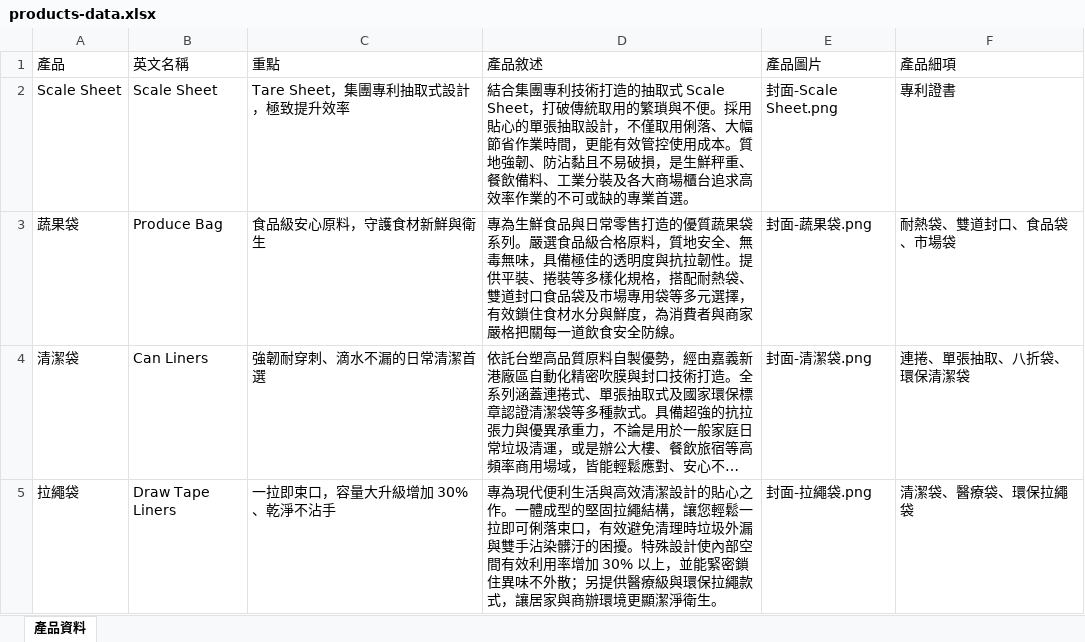
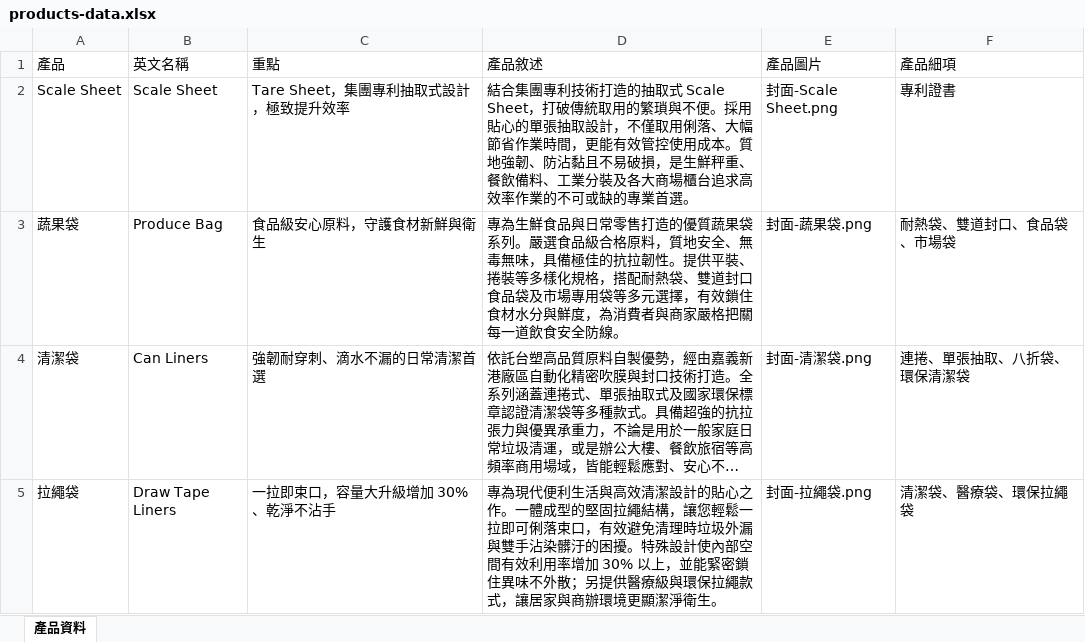
Before and after one commit to yunna121/inteplast_home_page_tw, an Excel workbook: src/data/products-data.xlsx, sheet 產品資料, drawn as a sheet; only a part is shown; long unchanged cells end in …; values as stored, in another font and other column widths than the file's, no borders; the diff names each change by its address in the sheet, - before the commit and + after, or states it on an @@ line.

Commit message:
update product information - add notice line

```diff
--- a/src/data/products-data.xlsx (sheet 產品資料)
+++ b/src/data/products-data.xlsx (sheet 產品資料)
-D3 (產品敘述): …備極佳的透明度與抗拉韌性…
+D3 (產品敘述): …備極佳的抗拉韌性…
```
Also changed, not shown: 1 other file.
